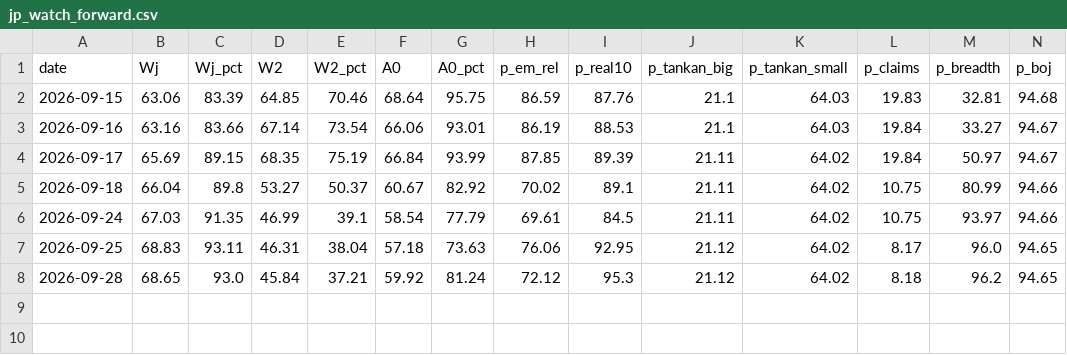
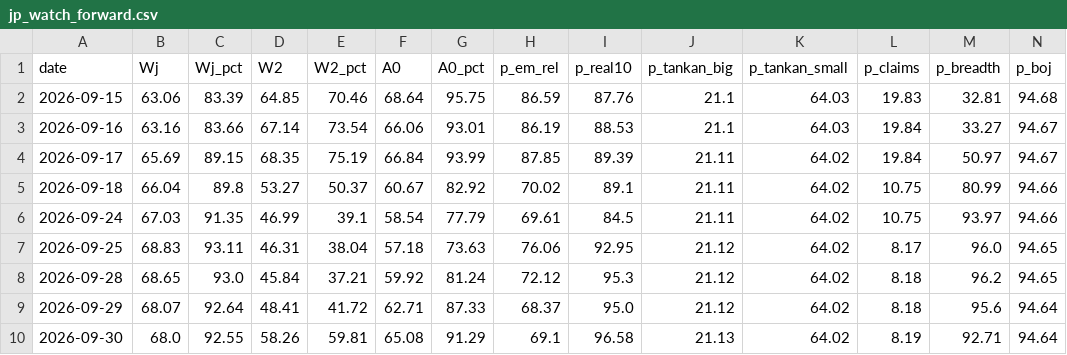
Before and after one commit to shimitsu123/public, a CSV file: quant_breakout/var/out/jp_watch_forward.csv, drawn as a sheet; only a part is shown; rows hold the shown columns only; the diff names each change by its address in the sheet, - before the commit and + after, or states it on an @@ line.

```diff
--- a/quant_breakout/var/out/jp_watch_forward.csv
+++ b/quant_breakout/var/out/jp_watch_forward.csv
+row 9: 2026-09-29 | 68.07 | 92.64 | 48.41 | 41.72 | 62.71 | 87.33 | 68.37 | 95.0 | 21.12 | 64.02 | 8.18 | 95.6 | 94.64
+row 10: 2026-09-30 | 68.0 | 92.55 | 58.26 | 59.81 | 65.08 | 91.29 | 69.1 | 96.58 | 21.13 | 64.02 | 8.19 | 92.71 | 94.64
```
Also changed, not shown: quant_breakout/var/out/energy_forward.csv, quant_breakout/var/out/score_forward_wide.csv, 20 other files.
